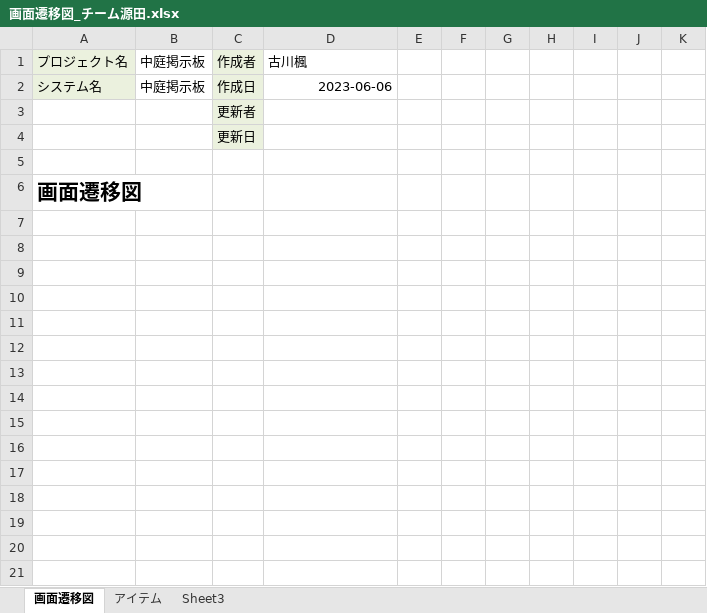
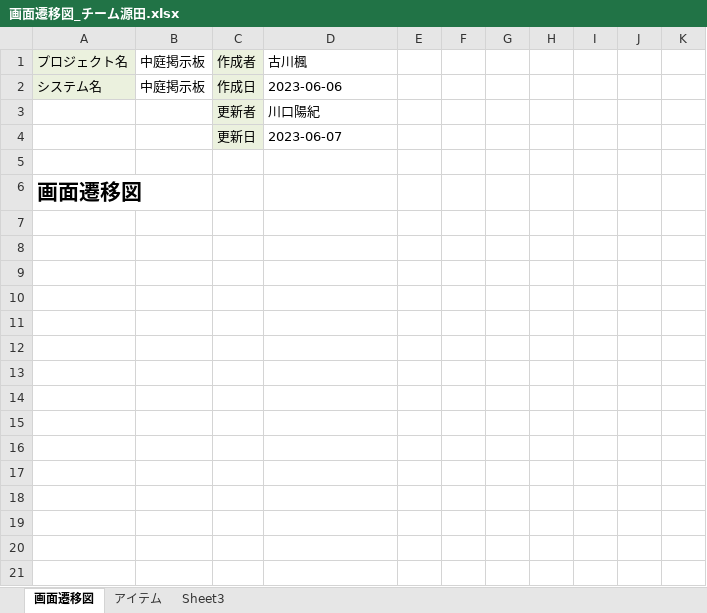
Before and after one commit to dojo2023/D-3, an Excel workbook: doc/画面遷移図_チーム源田.xlsx, sheet 画面遷移図, drawn as a sheet; only a part is shown; values as stored, in another font and other column widths than the file's, no borders; charts and pictures not drawn; the diff covers the shown part only; the diff names each change by its address in the sheet, - before the commit and + after, or states it on an @@ line.

Commit message:
遷移図更新

```diff
--- a/doc/画面遷移図_チーム源田.xlsx (sheet 画面遷移図)
+++ b/doc/画面遷移図_チーム源田.xlsx (sheet 画面遷移図)
-D2 alignment: right
+D2 alignment: left
-D3: (empty)
+D3: 川口陽紀
-D4: (empty)
+D4: 2023-06-07
+row 7: (empty)
+row 8: (empty)
+row 9: (empty)
+row 10: (empty)
+row 11: (empty)
+row 12: (empty)
+row 13: (empty)
+row 14: (empty)
+row 15: (empty)
+row 16: (empty)
+row 17: (empty)
+row 18: (empty)
+row 19: (empty)
+row 20: (empty)
+row 21: (empty)
```
Also changed, not shown: 11 added rows elsewhere in this sheet, charts or pictures.
